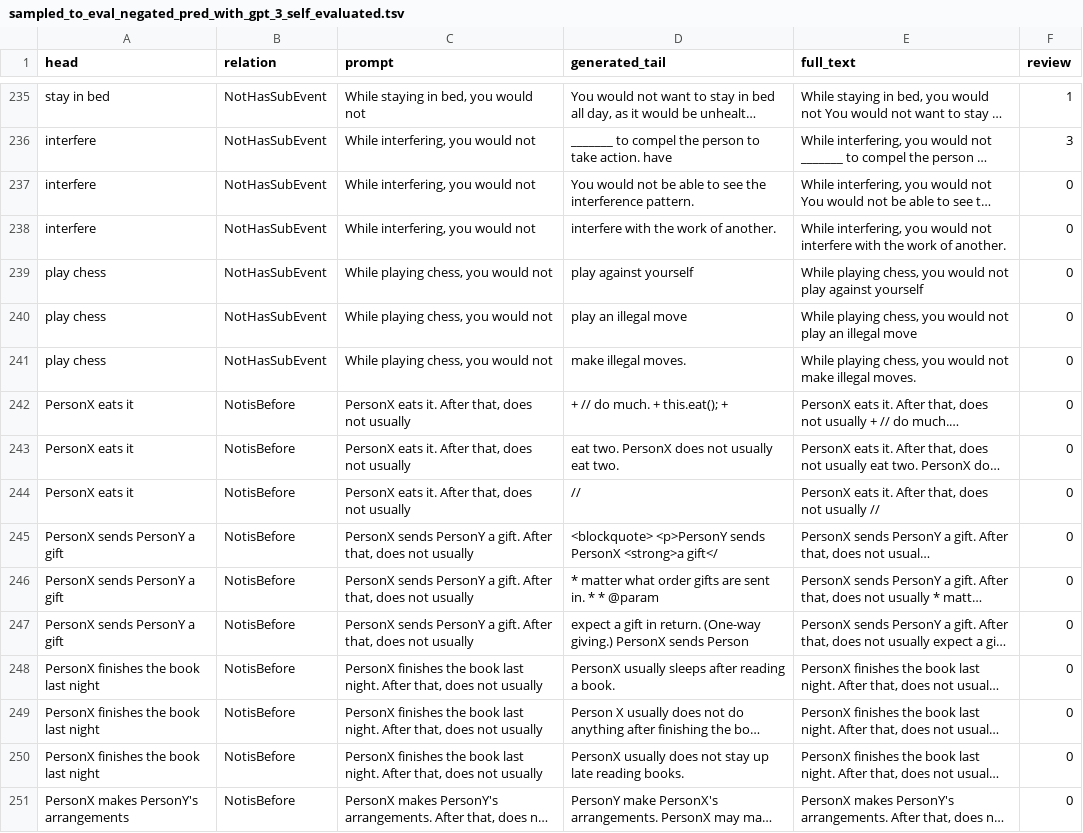
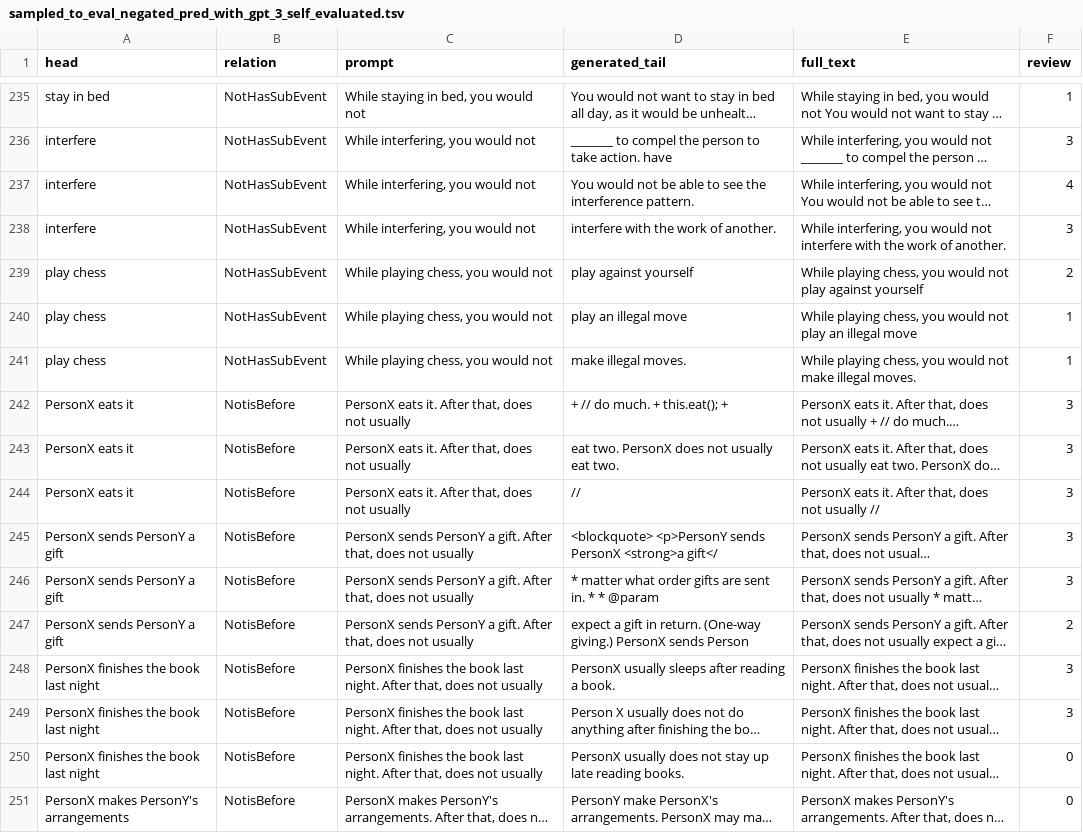
Before and after one commit to navidre/negated_complementary_commonsense, a TSV file: experiments/atomic_2020_eval/sampled_to_eval_negated_pred_with_gpt_3_self_evaluated.tsv, drawn as a sheet; only a part is shown, gaps mark what is left out; long unchanged cells end in …; the diff names each change by its address in the sheet, - before the commit and + after, or states it on an @@ line.

```diff
--- a/experiments/atomic_2020_eval/sampled_to_eval_negated_pred_with_gpt_3_self_evaluated.tsv
+++ b/experiments/atomic_2020_eval/sampled_to_eval_negated_pred_with_gpt_3_self_evaluated.tsv
-F237 (review): 0
+F237 (review): 4
-F238 (review): 0
+F238 (review): 3
-F239 (review): 0
+F239 (review): 2
-F240:F241 (review): 0
+F240:F241 (review): 1
-F242:F246 (review): 0
+F242:F246 (review): 3
-F247 (review): 0
+F247 (review): 2
-F248:F249 (review): 0
+F248:F249 (review): 3
```
Also changed, not shown: 1 other file.
